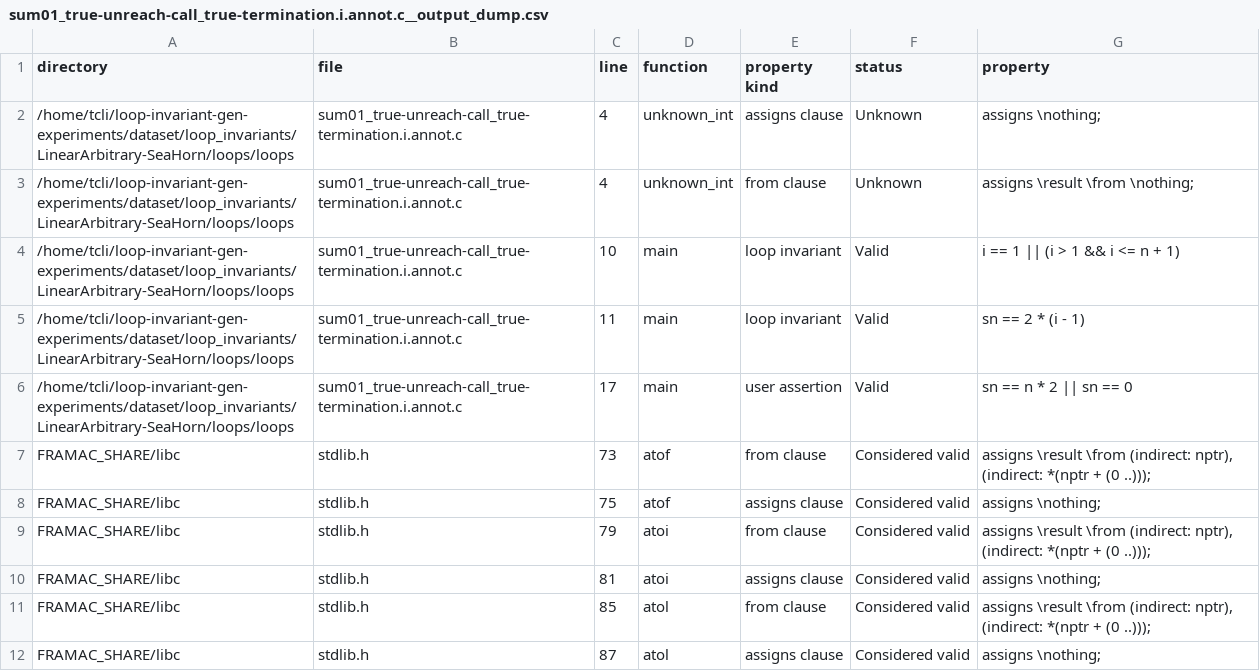
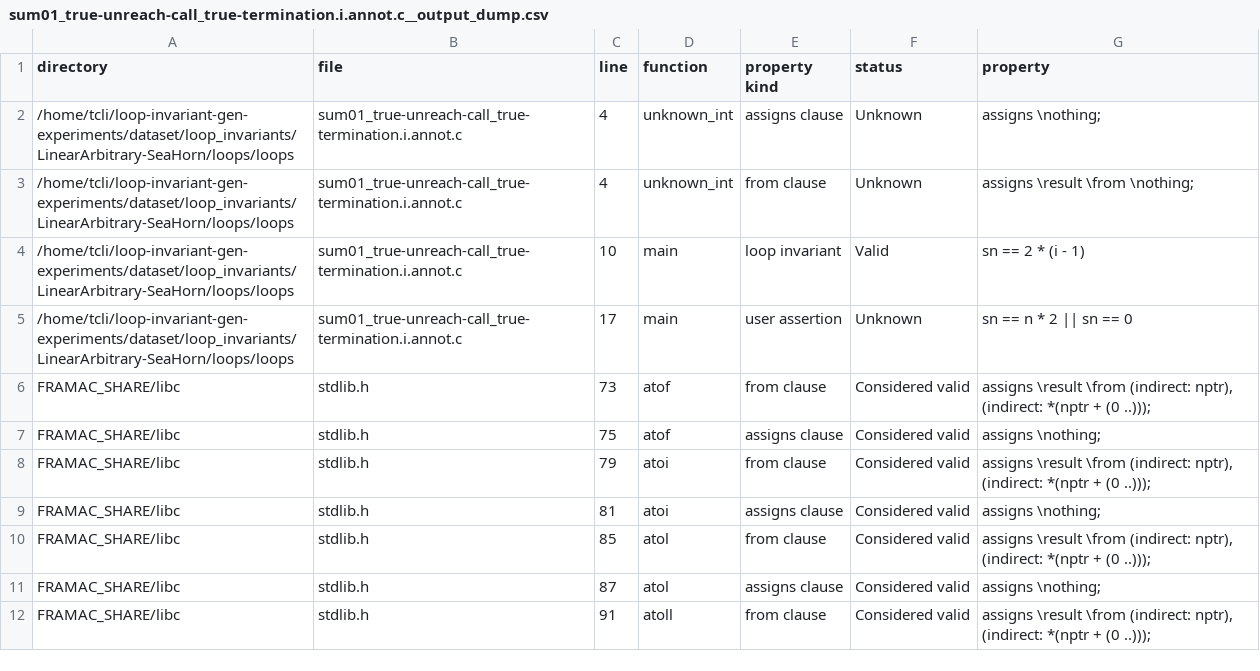
Before and after one commit to ltcRandomwalk/loop-invariant-gen-experiments, a CSV file: dataset/loop_invariants/LinearArbitrary-SeaHorn/loops/loops/sum01_true-unreach-call_true-termination.i.annot.c__output_dump.csv, drawn as a sheet; only a part is shown; the shorter side is filled out with more unchanged rows.

```diff
--- a/dataset/loop_invariants/LinearArbitrary-SeaHorn/loops/loops/sum01_true-unreach-call_true-termination.i.annot.c__output_dump.csv
+++ b/dataset/loop_invariants/LinearArbitrary-SeaHorn/loops/loops/sum01_true-unreach-call_true-termination.i.annot.c__output_dump.csv
@@ -3,5 +3,4 @@ directory	file	line	function	property kind	status	property
 /home/tcli/loop-invariant-gen-experiments/dataset/loop_invariants/LinearArbitrary-SeaHorn/loops/loops	sum01_true-unreach-call_true-termination.i.annot.c	4	unknown_int	from clause	Unknown	assigns \result \from \nothing;
-/home/tcli/loop-invariant-gen-experiments/dataset/loop_invariants/LinearArbitrary-SeaHorn/loops/loops	sum01_true-unreach-call_true-termination.i.annot.c	10	main	loop invariant	Valid	i == 1 || (i > 1 && i <= n + 1)
-/home/tcli/loop-invariant-gen-experiments/dataset/loop_invariants/LinearArbitrary-SeaHorn/loops/loops	sum01_true-unreach-call_true-termination.i.annot.c	11	main	loop invariant	Valid	sn == 2 * (i - 1)
-/home/tcli/loop-invariant-gen-experiments/dataset/loop_invariants/LinearArbitrary-SeaHorn/loops/loops	sum01_true-unreach-call_true-termination.i.annot.c	17	main	user assertion	Valid	sn == n * 2 || sn == 0
+/home/tcli/loop-invariant-gen-experiments/dataset/loop_invariants/LinearArbitrary-SeaHorn/loops/loops	sum01_true-unreach-call_true-termination.i.annot.c	10	main	loop invariant	Valid	sn == 2 * (i - 1)
+/home/tcli/loop-invariant-gen-experiments/dataset/loop_invariants/LinearArbitrary-SeaHorn/loops/loops	sum01_true-unreach-call_true-termination.i.annot.c	17	main	user assertion	Unknown	sn == n * 2 || sn == 0
 FRAMAC_SHARE/libc	stdlib.h	73	atof	from clause	Considered valid	assigns \result \from (indirect: nptr), (indirect: *(nptr + (0 ..)));
```
Also changed, not shown: dataset/loop_invariants/LinearArbitrary-SeaHorn/pie/hola/12.c__output_dump.csv, dataset/loop_invariants/accelerating_invariant_generation/invgen/gulwani_cegar1.c__output_dump.csv, 25 other files.
